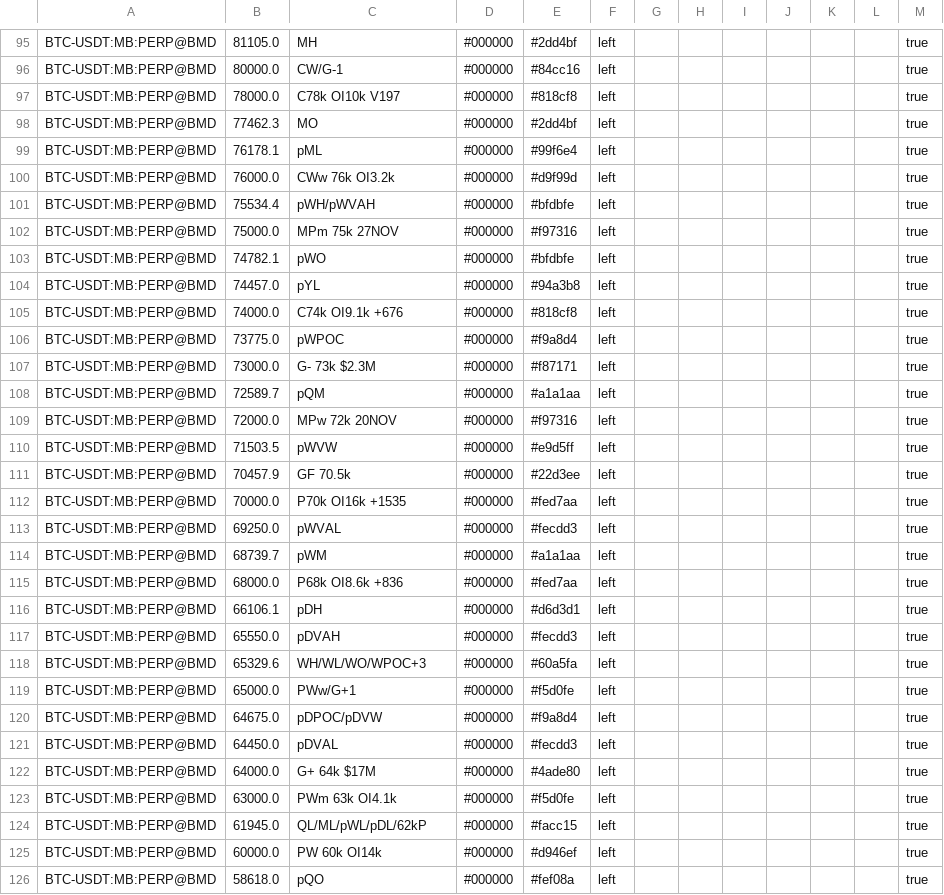
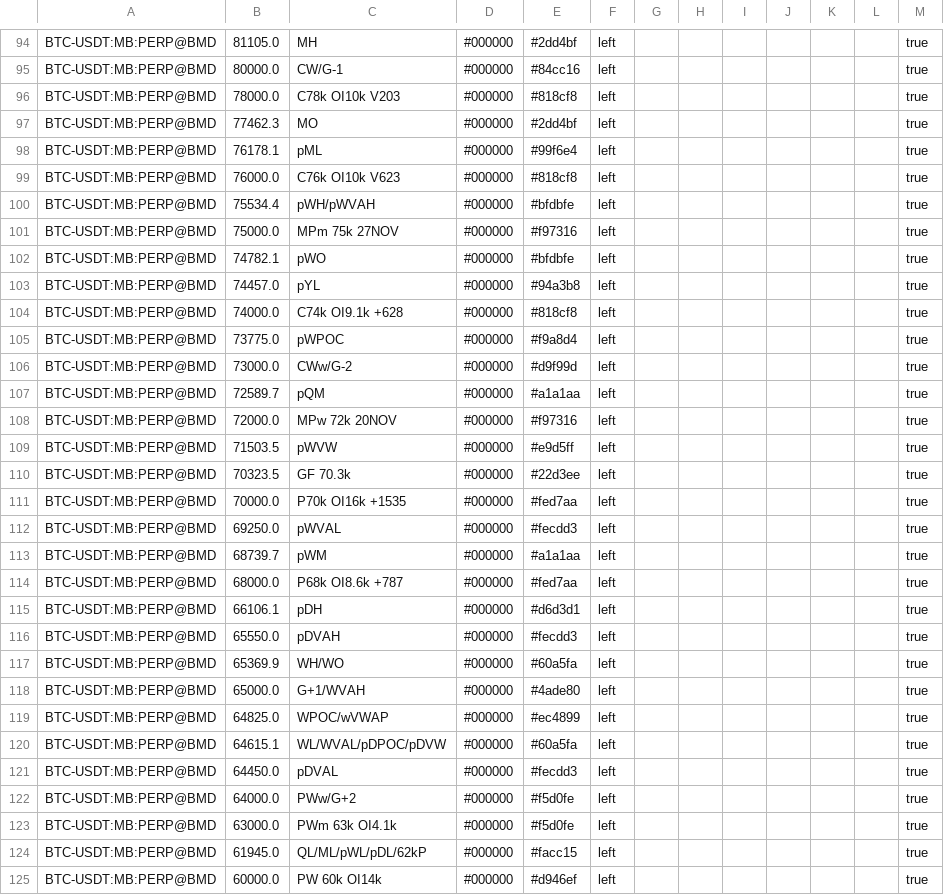
Before and after one commit to trendset1/bm-levels, a CSV file: bm_levels.csv, drawn as a sheet; only a part is shown, gaps mark what is left out; the shorter side is filled out with more unchanged rows; the diff covers the shown part only.

```diff
--- a/bm_levels.csv
+++ b/bm_levels.csv
@@ -96,6 +95,6 @@
 "BTC-USDT:MB:PERP@BMD","80000.0","CW/G-1","#000000","#84cc16","left","","","","","","","true"
-"BTC-USDT:MB:PERP@BMD","78000.0","C78k OI10k V197","#000000","#818cf8","left","","","","","","","true"
+"BTC-USDT:MB:PERP@BMD","78000.0","C78k OI10k V203","#000000","#818cf8","left","","","","","","","true"
 "BTC-USDT:MB:PERP@BMD","77462.3","MO","#000000","#2dd4bf","left","","","","","","","true"
 "BTC-USDT:MB:PERP@BMD","76178.1","pML","#000000","#99f6e4","left","","","","","","","true"
-"BTC-USDT:MB:PERP@BMD","76000.0","CWw 76k OI3.2k","#000000","#d9f99d","left","","","","","","","true"
+"BTC-USDT:MB:PERP@BMD","76000.0","C76k OI10k V623","#000000","#818cf8","left","","","","","","","true"
 "BTC-USDT:MB:PERP@BMD","75534.4","pWH/pWVAH","#000000","#bfdbfe","left","","","","","","","true"
@@ -104,5 +103,5 @@
 "BTC-USDT:MB:PERP@BMD","74457.0","pYL","#000000","#94a3b8","left","","","","","","","true"
-"BTC-USDT:MB:PERP@BMD","74000.0","C74k OI9.1k +676","#000000","#818cf8","left","","","","","","","true"
+"BTC-USDT:MB:PERP@BMD","74000.0","C74k OI9.1k +628","#000000","#818cf8","left","","","","","","","true"
 "BTC-USDT:MB:PERP@BMD","73775.0","pWPOC","#000000","#f9a8d4","left","","","","","","","true"
-"BTC-USDT:MB:PERP@BMD","73000.0","G- 73k $2.3M","#000000","#f87171","left","","","","","","","true"
+"BTC-USDT:MB:PERP@BMD","73000.0","CWw/G-2","#000000","#d9f99d","left","","","","","","","true"
 "BTC-USDT:MB:PERP@BMD","72589.7","pQM","#000000","#a1a1aa","left","","","","","","","true"
@@ -110,3 +109,3 @@
 "BTC-USDT:MB:PERP@BMD","71503.5","pWVW","#000000","#e9d5ff","left","","","","","","","true"
-"BTC-USDT:MB:PERP@BMD","70457.9","GF 70.5k","#000000","#22d3ee","left","","","","","","","true"
+"BTC-USDT:MB:PERP@BMD","70323.5","GF 70.3k","#000000","#22d3ee","left","","","","","","","true"
 "BTC-USDT:MB:PERP@BMD","70000.0","P70k OI16k +1535","#000000","#fed7aa","left","","","","","","","true"
@@ -114,10 +113,11 @@
 "BTC-USDT:MB:PERP@BMD","68739.7","pWM","#000000","#a1a1aa","left","","","","","","","true"
-"BTC-USDT:MB:PERP@BMD","68000.0","P68k OI8.6k +836","#000000","#fed7aa","left","","","","","","","true"
+"BTC-USDT:MB:PERP@BMD","68000.0","P68k OI8.6k +787","#000000","#fed7aa","left","","","","","","","true"
 "BTC-USDT:MB:PERP@BMD","66106.1","pDH","#000000","#d6d3d1","left","","","","","","","true"
 "BTC-USDT:MB:PERP@BMD","65550.0","pDVAH","#000000","#fecdd3","left","","","","","","","true"
-"BTC-USDT:MB:PERP@BMD","65329.6","WH/WL/WO/WPOC+3","#000000","#60a5fa","left","","","","","","","true"
-"BTC-USDT:MB:PERP@BMD","65000.0","PWw/G+1","#000000","#f5d0fe","left","","","","","","","true"
-"BTC-USDT:MB:PERP@BMD","64675.0","pDPOC/pDVW","#000000","#f9a8d4","left","","","","","","","true"
+"BTC-USDT:MB:PERP@BMD","65369.9","WH/WO","#000000","#60a5fa","left","","","","","","","true"
+"BTC-USDT:MB:PERP@BMD","65000.0","G+1/WVAH","#000000","#4ade80","left","","","","","","","true"
+"BTC-USDT:MB:PERP@BMD","64825.0","WPOC/wVWAP","#000000","#ec4899","left","","","","","","","true"
+"BTC-USDT:MB:PERP@BMD","64615.1","WL/WVAL/pDPOC/pDVW","#000000","#60a5fa","left","","","","","","","true"
 "BTC-USDT:MB:PERP@BMD","64450.0","pDVAL","#000000","#fecdd3","left","","","","","","","true"
-"BTC-USDT:MB:PERP@BMD","64000.0","G+ 64k $17M","#000000","#4ade80","left","","","","","","","true"
+"BTC-USDT:MB:PERP@BMD","64000.0","PWw/G+2","#000000","#f5d0fe","left","","","","","","","true"
 "BTC-USDT:MB:PERP@BMD","63000.0","PWm 63k OI4.1k","#000000","#f5d0fe","left","","","","","","","true"
```
Also changed, not shown: 3 added rows, 6 removed rows and 95 edited cells elsewhere in this file, 1 other file.
